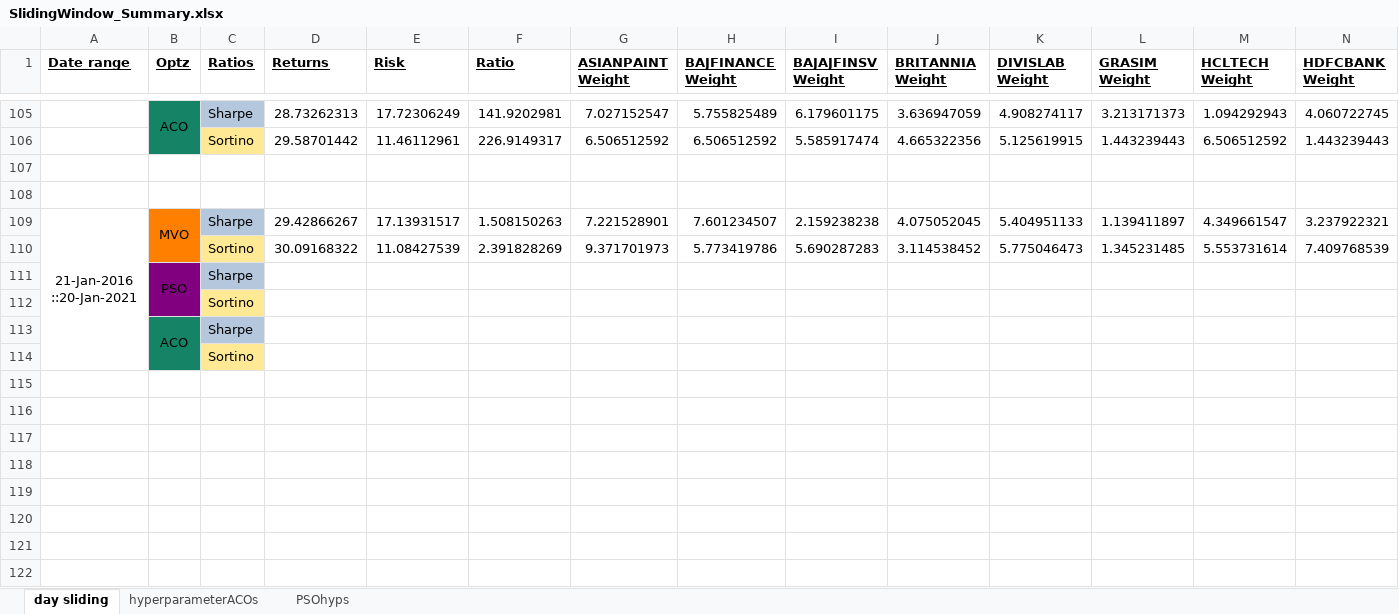
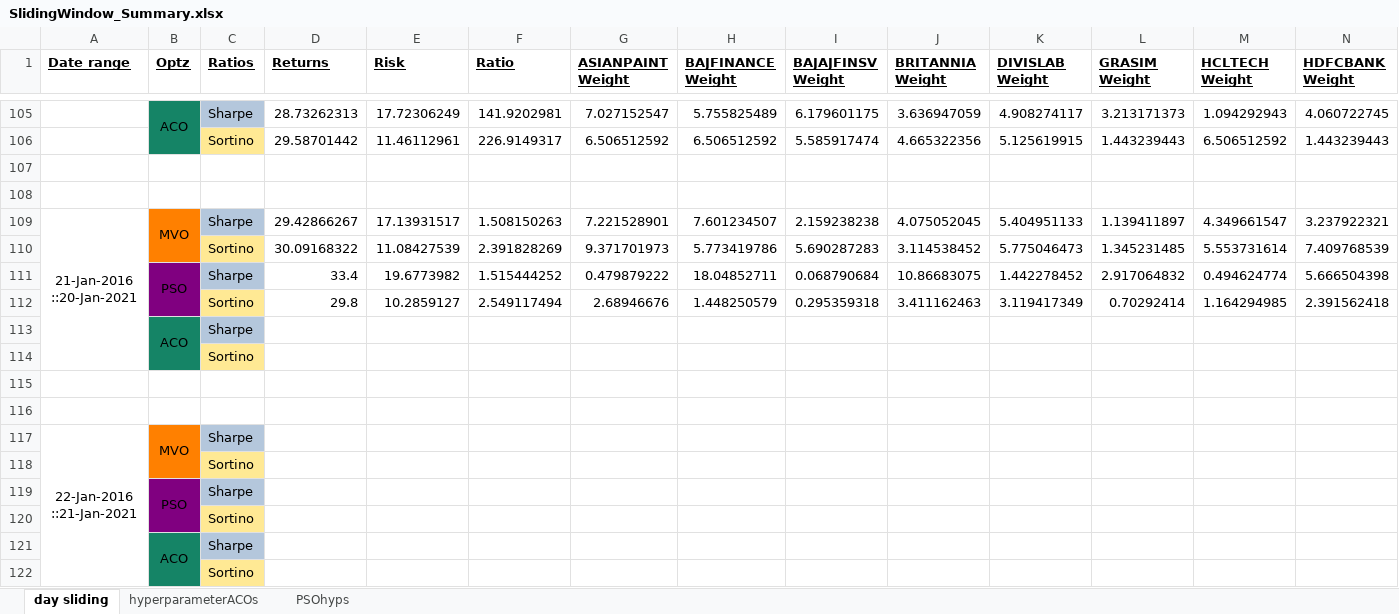
Before and after one commit to BobbyDazzlar/EquityPortfolio, an Excel workbook: OneDrive_2021-09-24/Final Year Project Drive/codes_2022/window-sliding/SlidingWindow_Summary.xlsx, sheet day sliding, drawn as a sheet; only a part is shown, gaps mark what is left out; values as stored, in another font and other column widths than the file's, no borders; removed rows and columns are numbered as before the commit, all else as after; rows hold the shown columns only; the diff names each change by its address in the sheet, - before the commit and + after, or states it on an @@ line.

```diff
--- a/OneDrive_2021-09-24/Final Year Project Drive/codes_2022/window-sliding/SlidingWindow_Summary.xlsx (sheet day sliding)
+++ b/OneDrive_2021-09-24/Final Year Project Drive/codes_2022/window-sliding/SlidingWindow_Summary.xlsx (sheet day sliding)
-A109:A114 merged
+A109:A114 merged
+row 111:  | PSO | Sharpe | 33.4 | 19.6773982 | 1.515444252 | 0.479879222 | 18.04852711 | 0.068790684 | 10.86683075 | 1.442278452 | 2.917064832 | 0.494624774 | 5.666504398
+row 112:  |  | Sortino | 29.8 | 10.2859127 | 2.549117494 | 2.68946676 | 1.448250579 | 0.295359318 | 3.411162463 | 3.119417349 | 0.70292414 | 1.164294985 | 2.391562418
+row 113:  | ACO | Sharpe
+row 114:  |  | Sortino
+row 115: (empty)
+row 116: (empty)
+row 117: 22-Jan-2016 ::21-Jan-2021 | MVO | Sharpe
+row 118:  |  | Sortino
```
Also changed, not shown: 12 other files.
